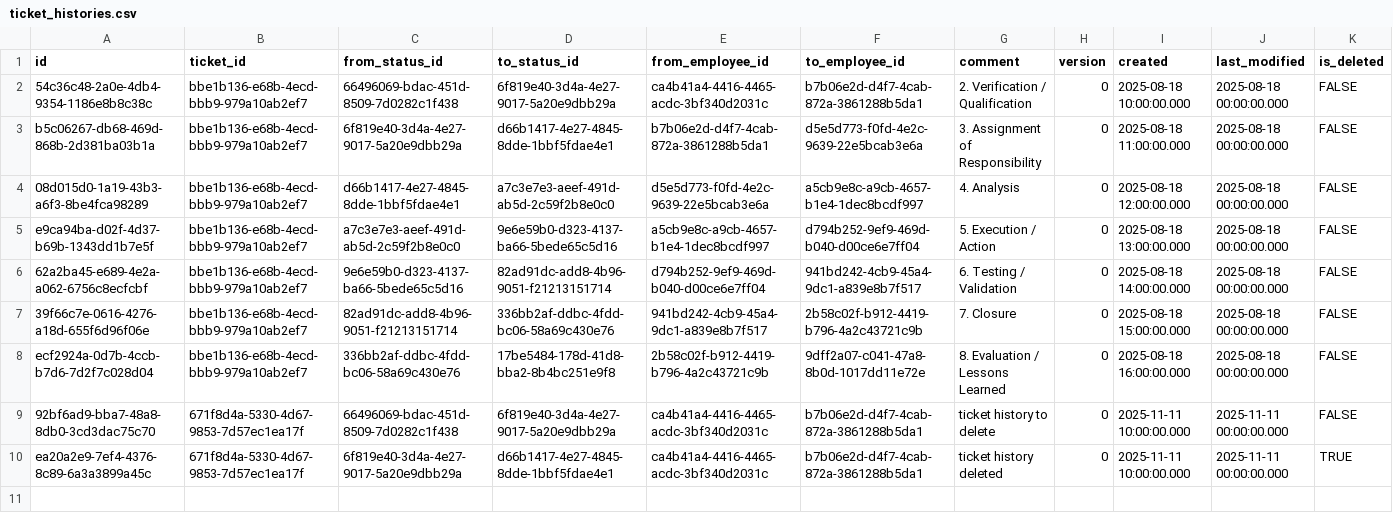
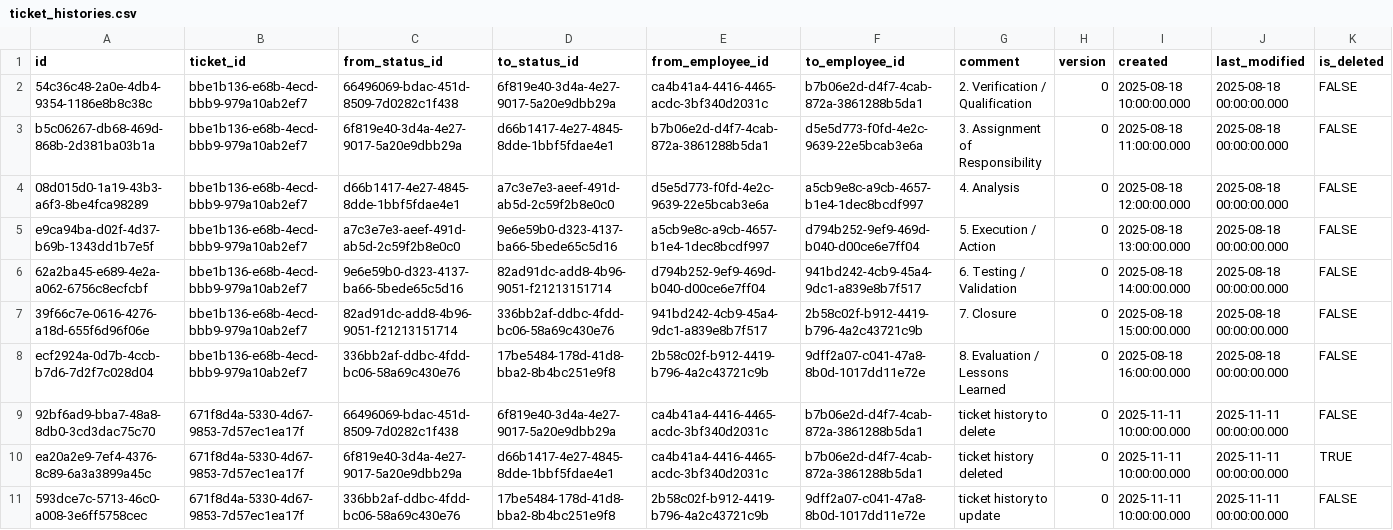
Before and after one commit to pawelNu/backend-project-manager, a CSV file: src/main/resources/db/changelog/0.11.0/ticket_histories.csv, drawn as a sheet.

Commit message:
test: added TicketHistoryControllerEditByIdTest

```diff
--- a/src/main/resources/db/changelog/0.11.0/ticket_histories.csv
+++ b/src/main/resources/db/changelog/0.11.0/ticket_histories.csv
@@ -10 +10,2 @@ ecf2924a-0d7b-4ccb-b7d6-7d2f7c028d04,bbe1b136-e68b-4ecd-bbb9-979a10ab2ef7,336bb2
 ea20a2e9-7ef4-4376-8c89-6a3a3899a45c,671f8d4a-5330-4d67-9853-7d57ec1ea17f,6f819e40-3d4a-4e27-9017-5a20e9dbb29a,d66b1417-4e27-4845-8dde-1bbf5fdae4e1,ca4b41a4-4416-4465-acdc-3bf340d2031c,b7b06e2d-d4f7-4cab-872a-3861288b5da1,"ticket history deleted",0,2025-11-11 10:00:00.000,2025-11-11 00:00:00.000,TRUE
+593dce7c-5713-46c0-a008-3e6ff5758cec,671f8d4a-5330-4d67-9853-7d57ec1ea17f,336bb2af-ddbc-4fdd-bc06-58a69c430e76,17be5484-178d-41d8-bba2-8b4bc251e9f8,2b58c02f-b912-4419-b796-4a2c43721c9b,9dff2a07-c041-47a8-8b0d-1017dd11e72e,"ticket history to update",0,2025-11-11 10:00:00.000,2025-11-11 00:00:00.000,FALSE
```
Also changed, not shown: 1 other file.
